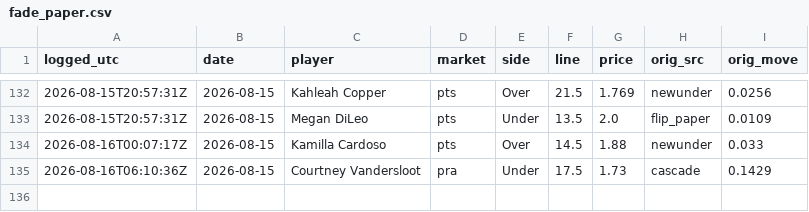
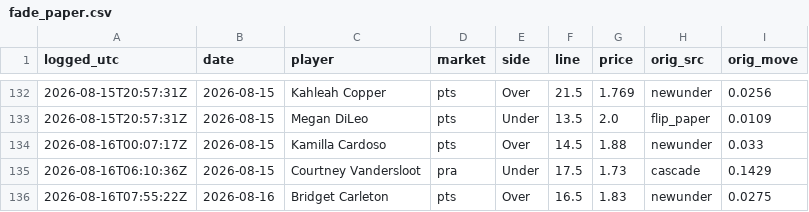
Before and after one commit to JollyChenn/wnba-line-capture, a CSV file: fade_paper.csv, drawn as a sheet; only a part is shown, gaps mark what is left out; the diff names each change by its address in the sheet, - before the commit and + after, or states it on an @@ line.

```diff
--- a/fade_paper.csv
+++ b/fade_paper.csv
+row 136: 2026-08-16T07:55:22Z | 2026-08-16 | Bridget Carleton | pts | Over | 16.5 | 1.83 | newunder | 0.0275
```
Also changed, not shown: drift_gate_today.csv, drift_log.csv, 4 other files.
